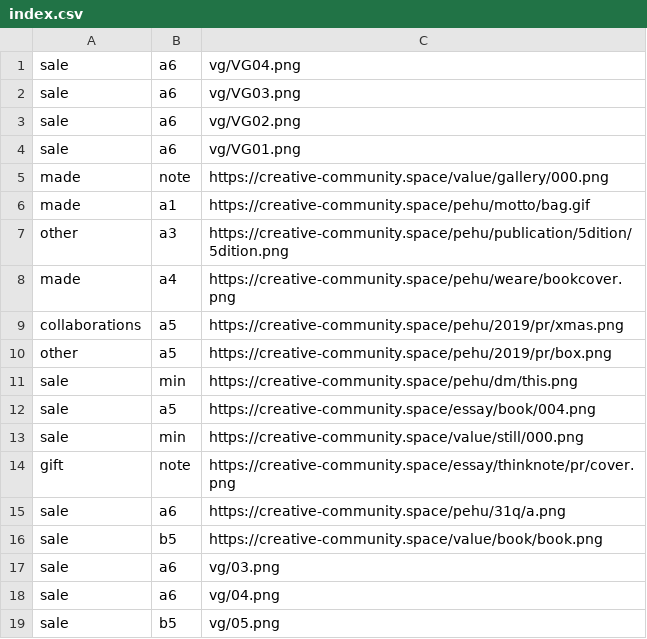
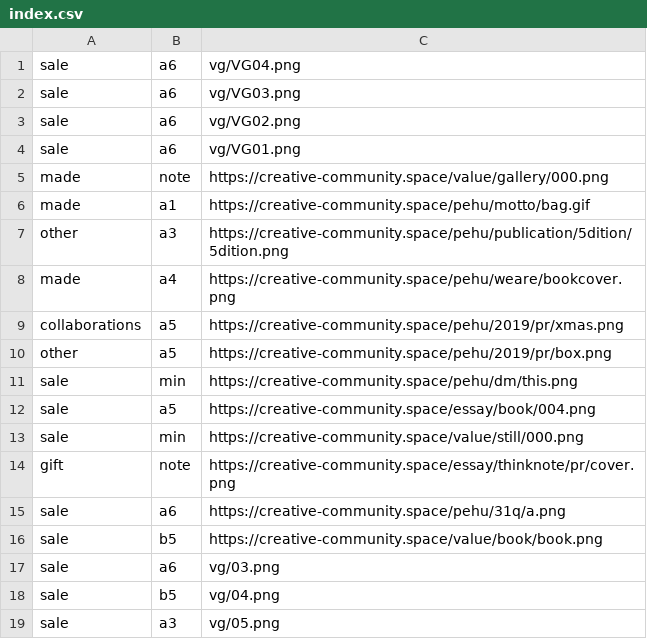
Before and after one commit to pe-hu/index, a CSV file: org/index.csv, drawn as a sheet.

Commit message:
Update index.csv

```diff
--- a/org/index.csv
+++ b/org/index.csv
@@ -17,3 +17,3 @@ sale,b5,https://creative-community.space/value/book/book.png
 sale,a6,vg/03.png
-sale,a6,vg/04.png
-sale,b5,vg/05.png
+sale,b5,vg/04.png
+sale,a3,vg/05.png
```
